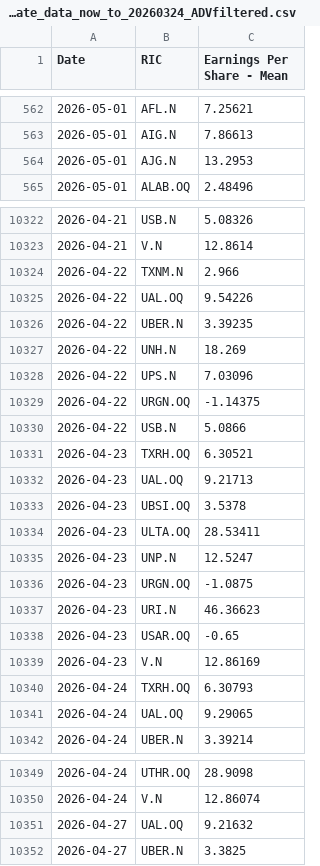
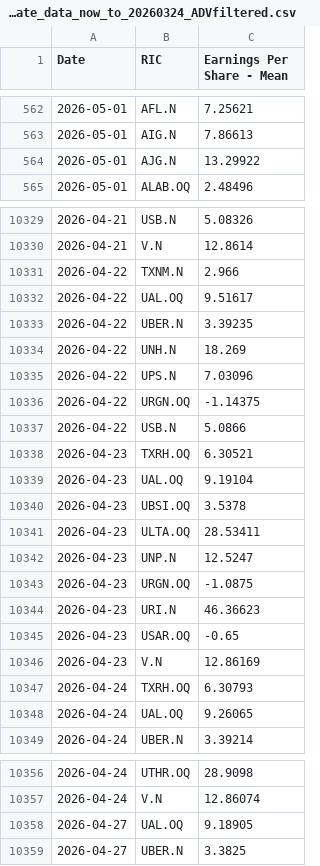
Before and after one commit to Sissiy2018/Trading-code, a CSV file: Hist_data_Russel3000/Daily_new_data/lseg_EPSestimate_data_now_to_20260324_ADVfiltered.csv, drawn as a sheet; only a part is shown, gaps mark what is left out; the diff covers the shown part only.

```diff
--- a/Hist_data_Russel3000/Daily_new_data/lseg_EPSestimate_data_now_to_20260324_ADVfiltered.csv
+++ b/Hist_data_Russel3000/Daily_new_data/lseg_EPSestimate_data_now_to_20260324_ADVfiltered.csv
@@ -563,3 +563,3 @@
 2026-05-01,AIG.N,7.86613
-2026-05-01,AJG.N,13.2953
+2026-05-01,AJG.N,13.29922
 2026-05-01,ALAB.OQ,2.48496
@@ -10324,3 +10331,3 @@
 2026-04-22,TXNM.N,2.966
-2026-04-22,UAL.OQ,9.54226
+2026-04-22,UAL.OQ,9.51617
 2026-04-22,UBER.N,3.39235
@@ -10331,3 +10338,3 @@
 2026-04-23,TXRH.OQ,6.30521
-2026-04-23,UAL.OQ,9.21713
+2026-04-23,UAL.OQ,9.19104
 2026-04-23,UBSI.OQ,3.5378
@@ -10340,3 +10347,3 @@
 2026-04-24,TXRH.OQ,6.30793
-2026-04-24,UAL.OQ,9.29065
+2026-04-24,UAL.OQ,9.26065
 2026-04-24,UBER.N,3.39214
@@ -10350,3 +10357,3 @@
 2026-04-24,V.N,12.86074
-2026-04-27,UAL.OQ,9.21632
+2026-04-27,UAL.OQ,9.18905
 2026-04-27,UBER.N,3.3825
```
Also changed, not shown: 10 added rows and 1 edited cell elsewhere in this file, Hist_data_Russel3000/Daily_new_data/lseg_multi_data_now_to_20260324_ADVfiltered.csv, Hist_data_Stoxx600/Daily_new_data/currency_data_now_to_20260324.csv, 7 other files.
